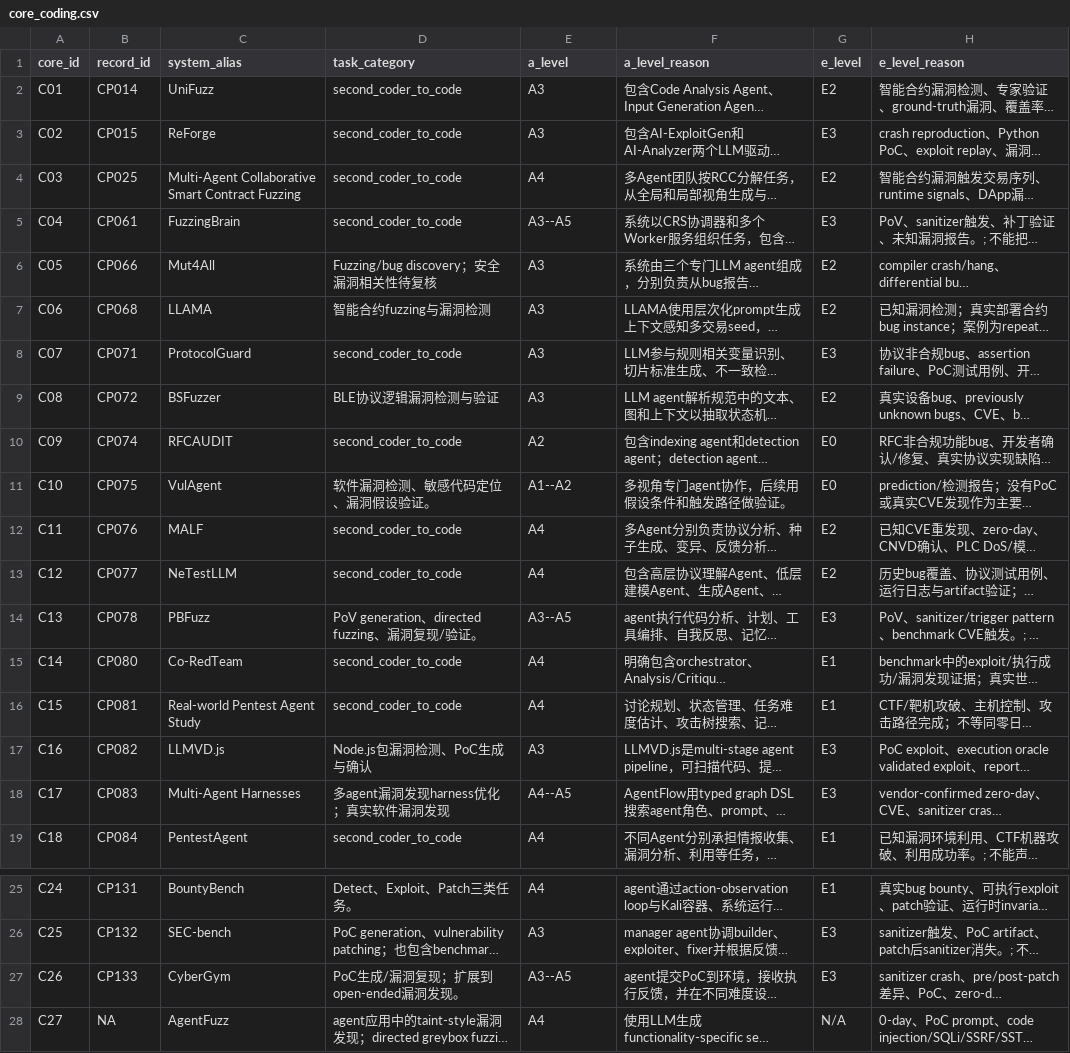
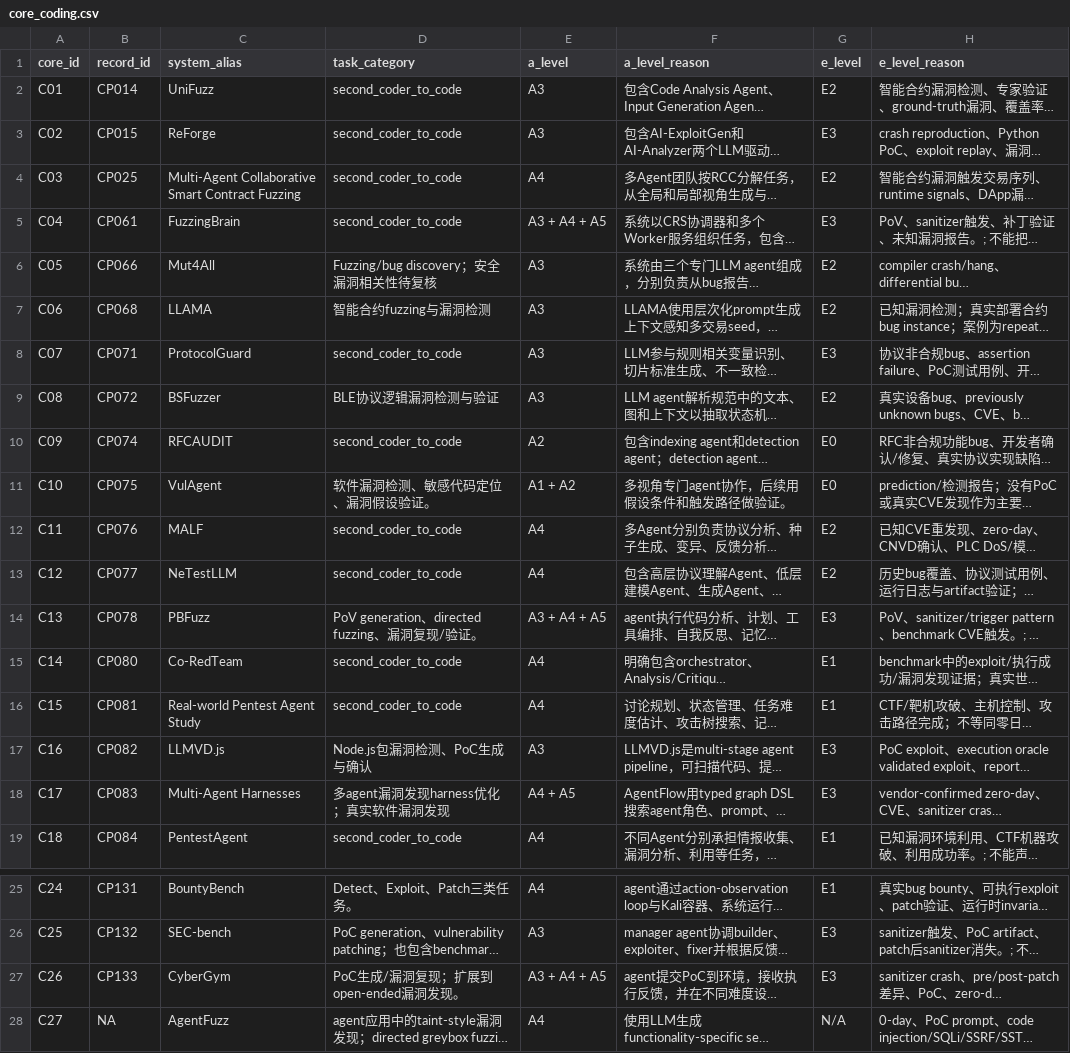
Before and after one commit to A-sly-fox/agentic-llm-vuln-mining-survey-artifact, a CSV file: data/core_coding.csv, drawn as a sheet; only a part is shown, gaps mark what is left out; long unchanged cells end in …; the diff names each change by its address in the sheet, - before the commit and + after, or states it on an @@ line.

```diff
--- a/data/core_coding.csv
+++ b/data/core_coding.csv
-E5 (a_level): A3--A5
+E5 (a_level): A3 + A4 + A5
-E11 (a_level): A1--A2
+E11 (a_level): A1 + A2
-E14 (a_level): A3--A5
+E14 (a_level): A3 + A4 + A5
-E18 (a_level): A4--A5
+E18 (a_level): A4 + A5
-E27 (a_level): A3--A5
+E27 (a_level): A3 + A4 + A5
```
Also changed, not shown: data/corpus_layer_audit.csv, data/doi_remaining_manual_status.csv, 26 other files.
